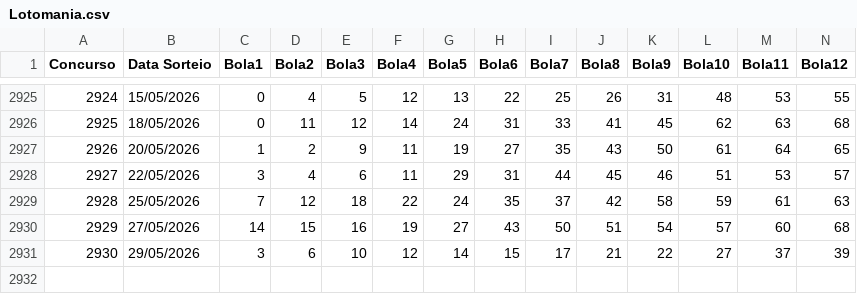
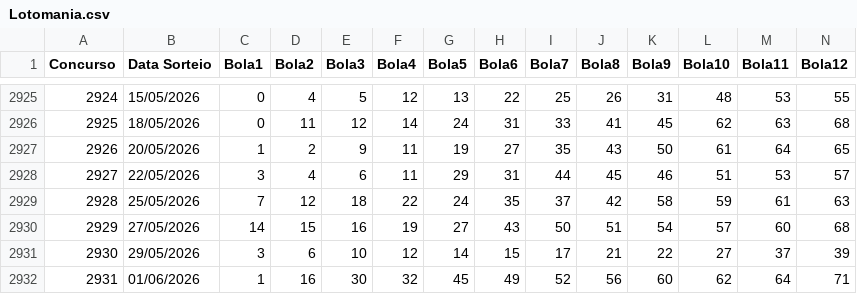
Before and after one commit to proglpp/loteria_forte, a CSV file: data/Lotomania.csv, drawn as a sheet; only a part is shown, gaps mark what is left out; rows hold the shown columns only; the diff names each change by its address in the sheet, - before the commit and + after, or states it on an @@ line.

```diff
--- a/data/Lotomania.csv
+++ b/data/Lotomania.csv
+row 2932: 2931 | 01/06/2026 | 1 | 16 | 30 | 32 | 45 | 49 | 52 | 56 | 60 | 62 | 64 | 71
```
Also changed, not shown: catboost_info/learn_error.tsv, catboost_info/time_left.tsv, 17 other files.
